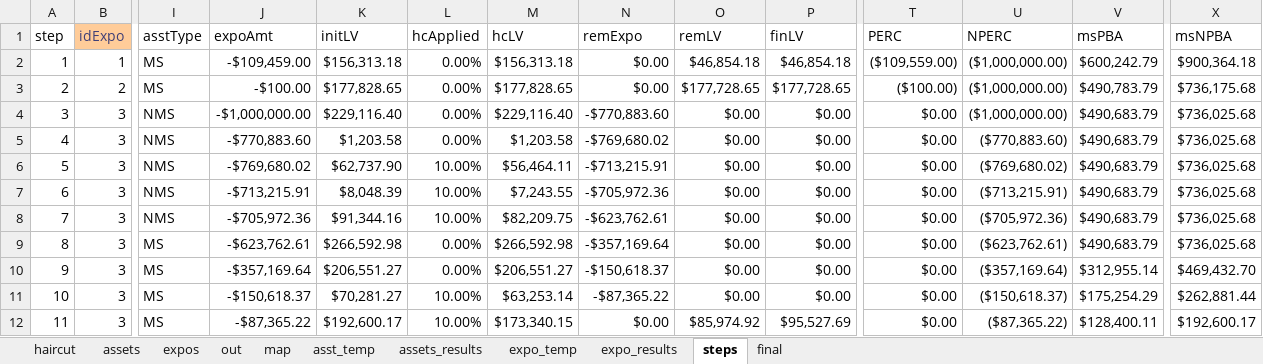
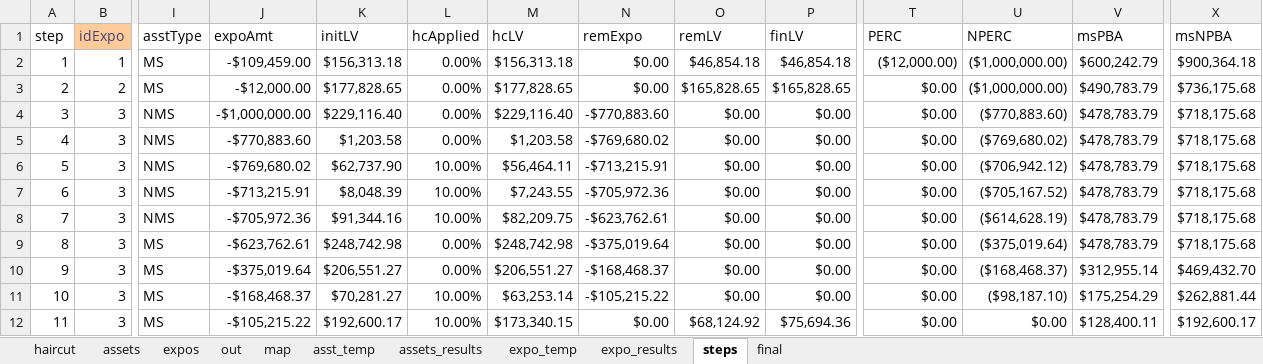
Before and after one commit to ufo2mstar/nab, an Excel workbook: build/c_io_0.30_1840_10_5.xlsm, sheet steps, drawn as a sheet; only a part is shown, gaps mark what is left out; values as stored, in another font and other column widths than the file's, no borders; the diff names each change by its address in the sheet, - before the commit and + after, or states it on an @@ line.

```diff
--- a/build/c_io_0.30_1840_10_5.xlsm (sheet steps)
+++ b/build/c_io_0.30_1840_10_5.xlsm (sheet steps)
-T2 (PERC): ($109,559.00)
+T2 (PERC): ($12,000.00)
-J3 (expoAmt): -$100.00
+J3 (expoAmt): -$12,000.00
-O3 (remLV): $177,728.65
+O3 (remLV): $165,828.65
-P3 (finLV): $177,728.65
+P3 (finLV): $165,828.65
-T3 (PERC): ($100.00)
+T3 (PERC): $0.00
-U4 (NPERC): ($1,000,000.00)
+U4 (NPERC): ($770,883.60)
-V4:V9 (msPBA): $490,683.79
+V4:V9 (msPBA): $478,783.79
-X4:X9 (msNPBA): $736,025.68
+X4:X9 (msNPBA): $718,175.68
-U5 (NPERC): ($770,883.60)
+U5 (NPERC): ($769,680.02)
-U6 (NPERC): ($769,680.02)
+U6 (NPERC): ($706,942.12)
-U7 (NPERC): ($713,215.91)
+U7 (NPERC): ($705,167.52)
-U8 (NPERC): ($705,972.36)
+U8 (NPERC): ($614,628.19)
-K9 (initLV): $266,592.98
+K9 (initLV): $248,742.98
-M9 (hcLV): $266,592.98
+M9 (hcLV): $248,742.98
-N9 (remExpo): -$357,169.64
+N9 (remExpo): -$375,019.64
-U9 (NPERC): ($623,762.61)
+U9 (NPERC): ($375,019.64)
-J10 (expoAmt): -$357,169.64
+J10 (expoAmt): -$375,019.64
-N10 (remExpo): -$150,618.37
+N10 (remExpo): -$168,468.37
-U10 (NPERC): ($357,169.64)
+U10 (NPERC): ($168,468.37)
-J11 (expoAmt): -$150,618.37
+J11 (expoAmt): -$168,468.37
-N11 (remExpo): -$87,365.22
+N11 (remExpo): -$105,215.22
-U11 (NPERC): ($150,618.37)
+U11 (NPERC): ($98,187.10)
-J12 (expoAmt): -$87,365.22
+J12 (expoAmt): -$105,215.22
-O12 (remLV): $85,974.92
+O12 (remLV): $68,124.92
-P12 (finLV): $95,527.69
+P12 (finLV): $75,694.36
-U12 (NPERC): ($87,365.22)
+U12 (NPERC): $0.00
```
Also changed, not shown: sheet out, sheet assets_results, sheet asst_temp, sheet expo_results, sheet expos, build/Consumer-ChangeLog.xlsx.
